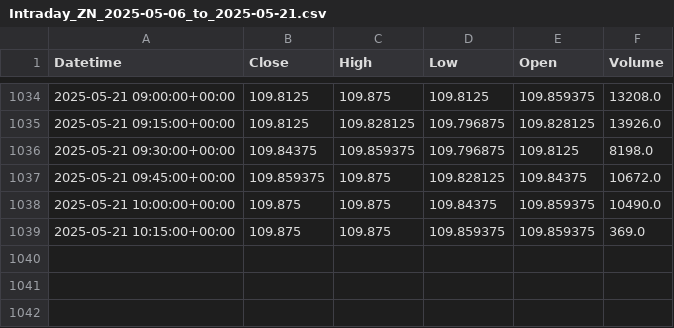
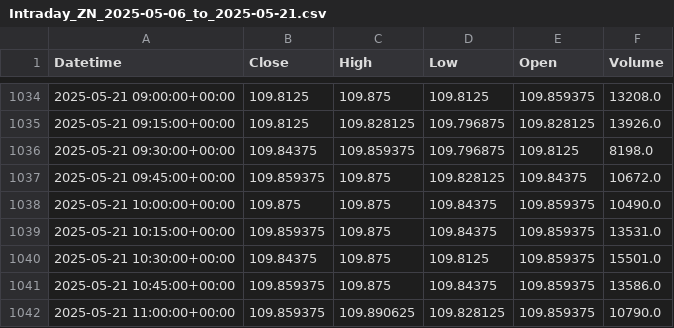
Before and after one commit to krishanggupta/MarketAnalysis, a CSV file: Daily_backup_files/Intraday_ZN_2025-05-06_to_2025-05-21.csv, drawn as a sheet; only a part is shown, gaps mark what is left out.

```diff
--- a/Daily_backup_files/Intraday_ZN_2025-05-06_to_2025-05-21.csv
+++ b/Daily_backup_files/Intraday_ZN_2025-05-06_to_2025-05-21.csv
@@ -1038,2 +1038,5 @@ Datetime,Close,High,Low,Open,Volume
 2025-05-21 10:00:00+00:00,109.875,109.875,109.84375,109.859375,10490.0
-2025-05-21 10:15:00+00:00,109.875,109.875,109.859375,109.859375,369.0
+2025-05-21 10:15:00+00:00,109.859375,109.875,109.84375,109.859375,13531.0
+2025-05-21 10:30:00+00:00,109.84375,109.875,109.8125,109.859375,15501.0
+2025-05-21 10:45:00+00:00,109.859375,109.875,109.84375,109.859375,13586.0
+2025-05-21 11:00:00+00:00,109.859375,109.890625,109.828125,109.859375,10790.0
```
Also changed, not shown: Daily_backup_files/Intraday_CL_2025-05-14_to_2025-05-21.csv, Daily_backup_files/Intraday_DXY_2025-05-14_to_2025-05-21.csv, 12 other files.
